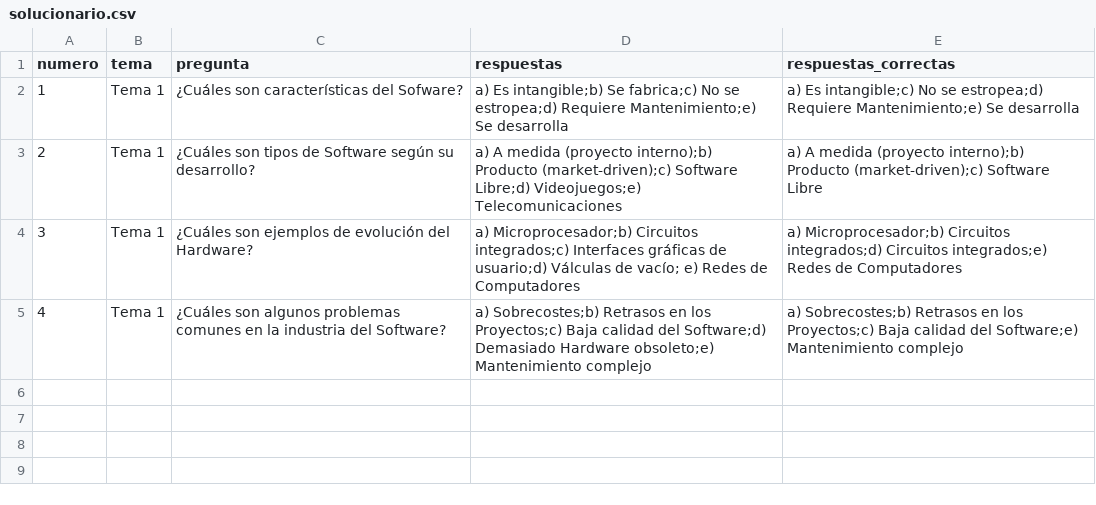
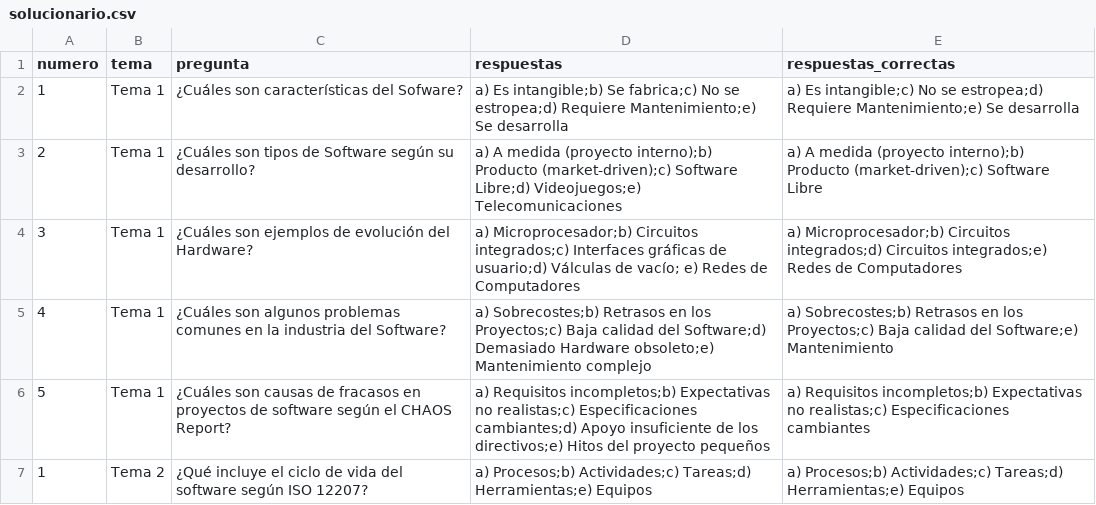
Before and after one commit to mibullfire/Preguntas, a CSV file: data/solucionario.csv, drawn as a sheet.

```diff
--- a/data/solucionario.csv
+++ b/data/solucionario.csv
@@ -4,2 +4,4 @@ numero,tema,pregunta,respuestas,respuestas_correctas
 3,Tema 1,¿Cuáles son ejemplos de evolución del Hardware?,a) Microprocesador;b) Circuitos integrados;c) Interfaces gráficas de usuario;d) Válculas de vacío; e) Redes de Computadores,a) Microprocesador;b) Circuitos integrados;d) Circuitos integrados;e) Redes de Computadores
-4,Tema 1,¿Cuáles son algunos problemas comunes en la industria del Software?,a) Sobrecostes;b) Retrasos en los Proyectos;c) Baja calidad del Software;d) Demasiado Hardware obsoleto;e) Mantenimiento complejo,a) Sobrecostes;b) Retrasos en los Proyectos;c) Baja calidad del Software;e) Mantenimiento complejo
+4,Tema 1,¿Cuáles son algunos problemas comunes en la industria del Software?,a) Sobrecostes;b) Retrasos en los Proyectos;c) Baja calidad del Software;d) Demasiado Hardware obsoleto;e) Mantenimiento complejo,a) Sobrecostes;b) Retrasos en los Proyectos;c) Baja calidad del Software;e) Mantenimiento
+5,Tema 1,¿Cuáles son causas de fracasos en proyectos de software según el CHAOS Report?,a) Requisitos incompletos;b) Expectativas no realistas;c) Especificaciones cambiantes;d) Apoyo insuficiente de los directivos;e) Hitos del proyecto pequeños,a) Requisitos incompletos;b) Expectativas no realistas;c) Especificaciones cambiantes
+1,Tema 2,¿Qué incluye el ciclo de vida del software según ISO 12207?,a) Procesos;b) Actividades;c) Tareas;d) Herramientas;e) Equipos,a) Procesos;b) Actividades;c) Tareas;d) Herramientas;e) Equipos
```
Also changed, not shown: 1 other file.
